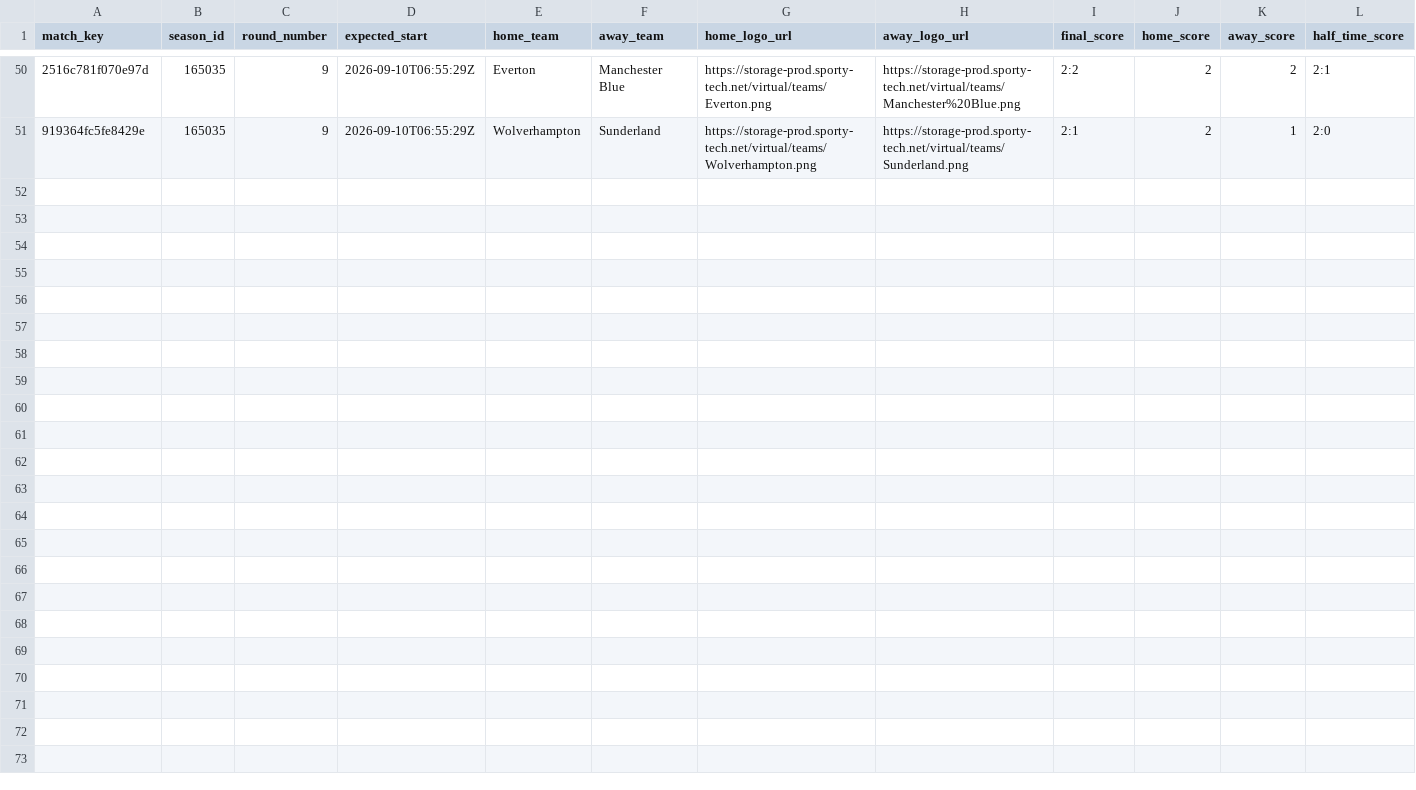
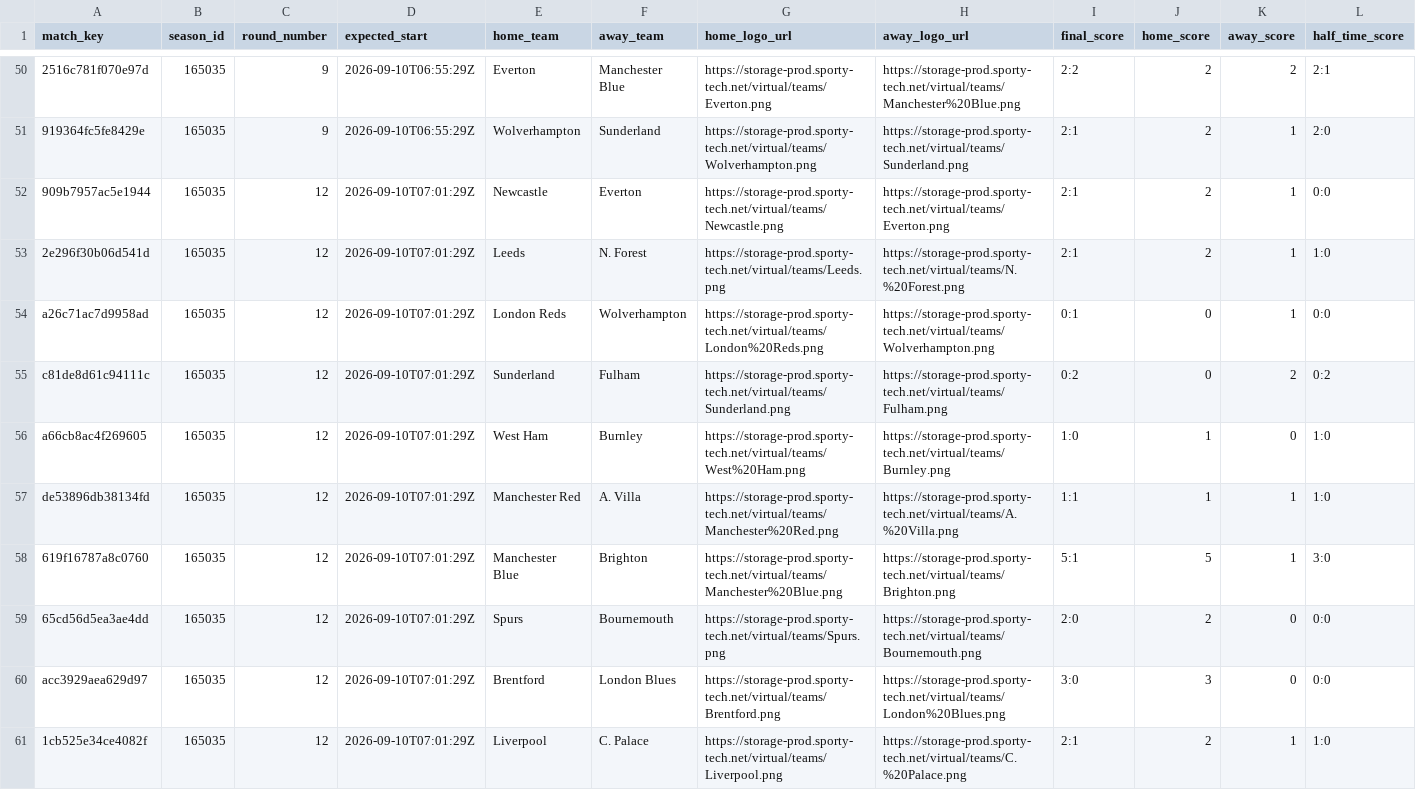
Before and after one commit to michaeldiary77-sys/virtual-leagues-collector, a CSV file: data/8035_english-league/matches.csv, drawn as a sheet; only a part is shown, gaps mark what is left out; rows hold the shown columns only; the diff names each change by its address in the sheet, - before the commit and + after, or states it on an @@ line.

```diff
--- a/data/8035_english-league/matches.csv
+++ b/data/8035_english-league/matches.csv
+row 52: 909b7957ac5e1944 | 165035 | 12 | 2026-09-10T07:01:29Z | Newcastle | Everton | https://storage-prod.sporty-tech.net/virtual/teams/Newcastle.png | https://storage-prod.sporty-tech.net/virtual/teams/Everton.png | 2:1 | 2 | 1 | 0:0
+row 53: 2e296f30b06d541d | 165035 | 12 | 2026-09-10T07:01:29Z | Leeds | N. Forest | https://storage-prod.sporty-tech.net/virtual/teams/Leeds.png | https://storage-prod.sporty-tech.net/virtual/teams/N.%20Forest.png | 2:1 | 2 | 1 | 1:0
+row 54: a26c71ac7d9958ad | 165035 | 12 | 2026-09-10T07:01:29Z | London Reds | Wolverhampton | https://storage-prod.sporty-tech.net/virtual/teams/London%20Reds.png | https://storage-prod.sporty-tech.net/virtual/teams/Wolverhampton.png | 0:1 | 0 | 1 | 0:0
+row 55: c81de8d61c94111c | 165035 | 12 | 2026-09-10T07:01:29Z | Sunderland | Fulham | https://storage-prod.sporty-tech.net/virtual/teams/Sunderland.png | https://storage-prod.sporty-tech.net/virtual/teams/Fulham.png | 0:2 | 0 | 2 | 0:2
+row 56: a66cb8ac4f269605 | 165035 | 12 | 2026-09-10T07:01:29Z | West Ham | Burnley | https://storage-prod.sporty-tech.net/virtual/teams/West%20Ham.png | https://storage-prod.sporty-tech.net/virtual/teams/Burnley.png | 1:0 | 1 | 0 | 1:0
+row 57: de53896db38134fd | 165035 | 12 | 2026-09-10T07:01:29Z | Manchester Red | A. Villa | https://storage-prod.sporty-tech.net/virtual/teams/Manchester%20Red.png | https://storage-prod.sporty-tech.net/virtual/teams/A.%20Villa.png | 1:1 | 1 | 1 | 1:0
+row 58: 619f16787a8c0760 | 165035 | 12 | 2026-09-10T07:01:29Z | Manchester Blue | Brighton | https://storage-prod.sporty-tech.net/virtual/teams/Manchester%20Blue.png | https://storage-prod.sporty-tech.net/virtual/teams/Brighton.png | 5:1 | 5 | 1 | 3:0
+row 59: 65cd56d5ea3ae4dd | 165035 | 12 | 2026-09-10T07:01:29Z | Spurs | Bournemouth | https://storage-prod.sporty-tech.net/virtual/teams/Spurs.png | https://storage-prod.sporty-tech.net/virtual/teams/Bournemouth.png | 2:0 | 2 | 0 | 0:0
+row 60: acc3929aea629d97 | 165035 | 12 | 2026-09-10T07:01:29Z | Brentford | London Blues | https://storage-prod.sporty-tech.net/virtual/teams/Brentford.png | https://storage-prod.sporty-tech.net/virtual/teams/London%20Blues.png | 3:0 | 3 | 0 | 0:0
+row 61: 1cb525e34ce4082f | 165035 | 12 | 2026-09-10T07:01:29Z | Liverpool | C. Palace | https://storage-prod.sporty-tech.net/virtual/teams/Liverpool.png | https://storage-prod.sporty-tech.net/virtual/teams/C.%20Palace.png | 2:1 | 2 | 1 | 1:0
```
Also changed, not shown: data/8036_italian-league/matches.csv, data/8037_spanish-league/matches.csv, 38 other files.
